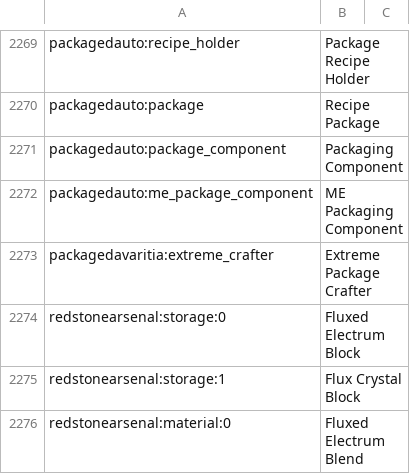
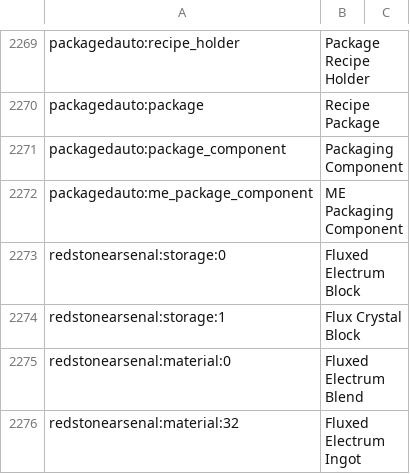
Before and after one commit to Nomifactory/Nomifactory, a CSV file: overrides/config/AppliedEnergistics2/items.csv, drawn as a sheet; only a part is shown, gaps mark what is left out; the shorter side is filled out with more unchanged rows; the diff names each change by its address in the sheet, - before the commit and + after, or states it on an @@ line.

Commit message:
Replaced PackagedAvaritia with PackagedExCrafting
Added PackagedExCrafting 1.0.1.1 and updated PackagedAuto dependency from 1.0.2.6 to 1.0.2.9.
Removed PackagedAvaritia and related recipes.

```diff
--- a/overrides/config/AppliedEnergistics2/items.csv
+++ b/overrides/config/AppliedEnergistics2/items.csv
-row 2273: packagedavaritia:extreme_crafter | Extreme Package Crafter
```
Also changed, not shown: 3 other files.
